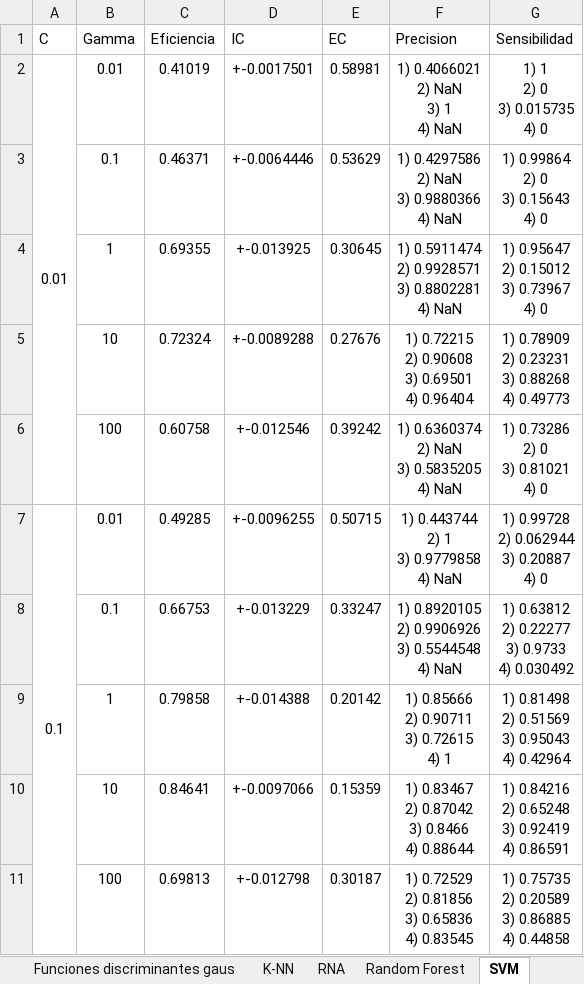
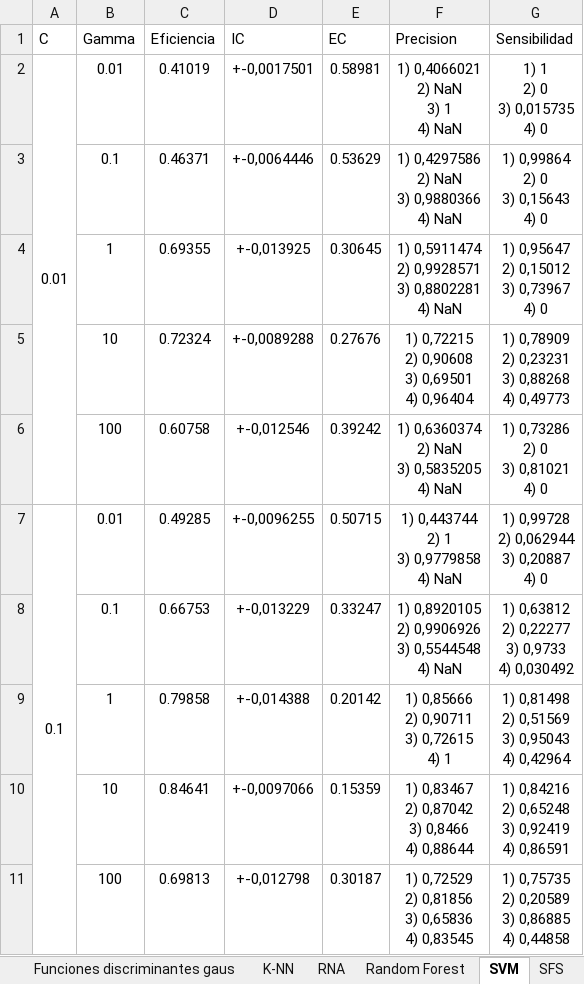
Before and after one commit to niltonsteveen/simulacion-proyecto, an Excel workbook: Simulaciones.xlsx, sheet SVM, drawn as a sheet; only a part is shown; values as stored, in another font and other column widths than the file's, no borders; ↵ is a line break in a cell; the diff covers the shown part only; the diff names each change by its address in the sheet, - before the commit and + after, or states it on an @@ line.

```diff
--- a/Simulaciones.xlsx (sheet SVM)
+++ b/Simulaciones.xlsx (sheet SVM)
+sheet tab: SFS
-D2 (IC): +-0.0017501
+D2 (IC): +-0,0017501
-F2 (Precision): 1) 0.4066021 ↵ 2) NaN ↵ 3) 1 ↵ 4) NaN
+F2 (Precision): 1) 0,4066021 ↵ 2) NaN ↵ 3) 1 ↵ 4) NaN
-G2 (Sensibilidad): 1) 1 ↵ 2) 0 ↵ 3) 0.015735 ↵ 4) 0
+G2 (Sensibilidad): 1) 1 ↵ 2) 0 ↵ 3) 0,015735 ↵ 4) 0
-D3 (IC): +-0.0064446
+D3 (IC): +-0,0064446
-F3 (Precision): 1) 0.4297586 ↵ 2) NaN ↵ 3) 0.9880366 ↵ 4) NaN
+F3 (Precision): 1) 0,4297586 ↵ 2) NaN ↵ 3) 0,9880366 ↵ 4) NaN
-G3 (Sensibilidad): 1) 0.99864 ↵ 2) 0 ↵ 3) 0.15643 ↵ 4) 0
+G3 (Sensibilidad): 1) 0,99864 ↵ 2) 0 ↵ 3) 0,15643 ↵ 4) 0
-D4 (IC): +-0.013925
+D4 (IC): +-0,013925
-F4 (Precision): 1) 0.5911474 ↵ 2) 0.9928571 ↵ 3) 0.8802281 ↵ 4) NaN
+F4 (Precision): 1) 0,5911474 ↵ 2) 0,9928571 ↵ 3) 0,8802281 ↵ 4) NaN
-G4 (Sensibilidad): 1) 0.95647 ↵ 2) 0.15012 ↵ 3) 0.73967 ↵ 4) 0
+G4 (Sensibilidad): 1) 0,95647 ↵ 2) 0,15012 ↵ 3) 0,73967 ↵ 4) 0
-D5 (IC): +-0.0089288
+D5 (IC): +-0,0089288
-F5 (Precision): 1) 0.72215 ↵ 2) 0.90608 ↵ 3) 0.69501 ↵ 4) 0.96404
+F5 (Precision): 1) 0,72215 ↵ 2) 0,90608 ↵ 3) 0,69501 ↵ 4) 0,96404
-G5 (Sensibilidad): 1) 0.78909 ↵ 2) 0.23231 ↵ 3) 0.88268 ↵ 4) 0.49773
+G5 (Sensibilidad): 1) 0,78909 ↵ 2) 0,23231 ↵ 3) 0,88268 ↵ 4) 0,49773
-D6 (IC): +-0.012546
+D6 (IC): +-0,012546
-F6 (Precision): 1) 0.6360374 ↵ 2) NaN ↵ 3) 0.5835205 ↵ 4) NaN
+F6 (Precision): 1) 0,6360374 ↵ 2) NaN ↵ 3) 0,5835205 ↵ 4) NaN
-G6 (Sensibilidad): 1) 0.73286 ↵ 2) 0 ↵ 3) 0.81021 ↵ 4) 0
+G6 (Sensibilidad): 1) 0,73286 ↵ 2) 0 ↵ 3) 0,81021 ↵ 4) 0
-D7 (IC): +-0.0096255
+D7 (IC): +-0,0096255
-F7 (Precision): 1) 0.443744 ↵ 2) 1 ↵ 3) 0.9779858 ↵ 4) NaN
+F7 (Precision): 1) 0,443744 ↵ 2) 1 ↵ 3) 0,9779858 ↵ 4) NaN
-G7 (Sensibilidad): 1) 0.99728 ↵ 2) 0.062944 ↵ 3) 0.20887 ↵ 4) 0
+G7 (Sensibilidad): 1) 0,99728 ↵ 2) 0,062944 ↵ 3) 0,20887 ↵ 4) 0
-D8 (IC): +-0.013229
+D8 (IC): +-0,013229
-F8 (Precision): 1) 0.8920105 ↵ 2) 0.9906926 ↵ 3) 0.5544548 ↵ 4) NaN
+F8 (Precision): 1) 0,8920105 ↵ 2) 0,9906926 ↵ 3) 0,5544548 ↵ 4) NaN
-G8 (Sensibilidad): 1) 0.63812 ↵ 2) 0.22277 ↵ 3) 0.9733 ↵ 4) 0.030492
+G8 (Sensibilidad): 1) 0,63812 ↵ 2) 0,22277 ↵ 3) 0,9733 ↵ 4) 0,030492
-D9 (IC): +-0.014388
+D9 (IC): +-0,014388
-F9 (Precision): 1) 0.85666 ↵ 2) 0.90711 ↵ 3) 0.72615 ↵ 4) 1
+F9 (Precision): 1) 0,85666 ↵ 2) 0,90711 ↵ 3) 0,72615 ↵ 4) 1
-G9 (Sensibilidad): 1) 0.81498 ↵ 2) 0.51569 ↵ 3) 0.95043 ↵ 4) 0.42964
+G9 (Sensibilidad): 1) 0,81498 ↵ 2) 0,51569 ↵ 3) 0,95043 ↵ 4) 0,42964
-D10 (IC): +-0.0097066
+D10 (IC): +-0,0097066
-F10 (Precision): 1) 0.83467 ↵ 2) 0.87042 ↵ 3) 0.8466 ↵ 4) 0.88644
+F10 (Precision): 1) 0,83467 ↵ 2) 0,87042 ↵ 3) 0,8466 ↵ 4) 0,88644
-G10 (Sensibilidad): 1) 0.84216 ↵ 2) 0.65248 ↵ 3) 0.92419 ↵ 4) 0.86591
+G10 (Sensibilidad): 1) 0,84216 ↵ 2) 0,65248 ↵ 3) 0,92419 ↵ 4) 0,86591
-D11 (IC): +-0.012798
+D11 (IC): +-0,012798
-F11 (Precision): 1) 0.72529 ↵ 2) 0.81856 ↵ 3) 0.65836 ↵ 4) 0.83545
+F11 (Precision): 1) 0,72529 ↵ 2) 0,81856 ↵ 3) 0,65836 ↵ 4) 0,83545
-G11 (Sensibilidad): 1) 0.75735 ↵ 2) 0.20589 ↵ 3) 0.86885 ↵ 4) 0.44858
+G11 (Sensibilidad): 1) 0,75735 ↵ 2) 0,20589 ↵ 3) 0,86885 ↵ 4) 0,44858
```
Also changed, not shown: 45 edited cells elsewhere in this sheet, sheet RNA, sheet K-NN, sheet Random Forest, sheet Funciones discriminantes gaus, 3 other files.
